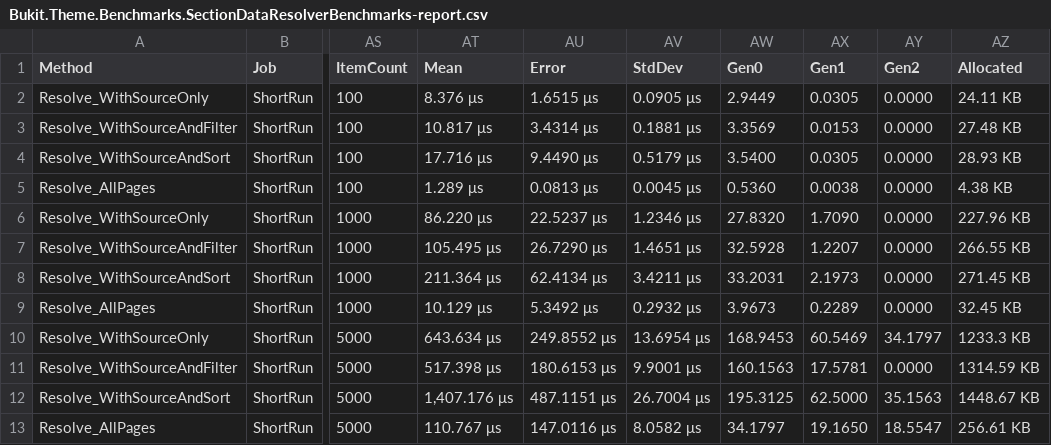
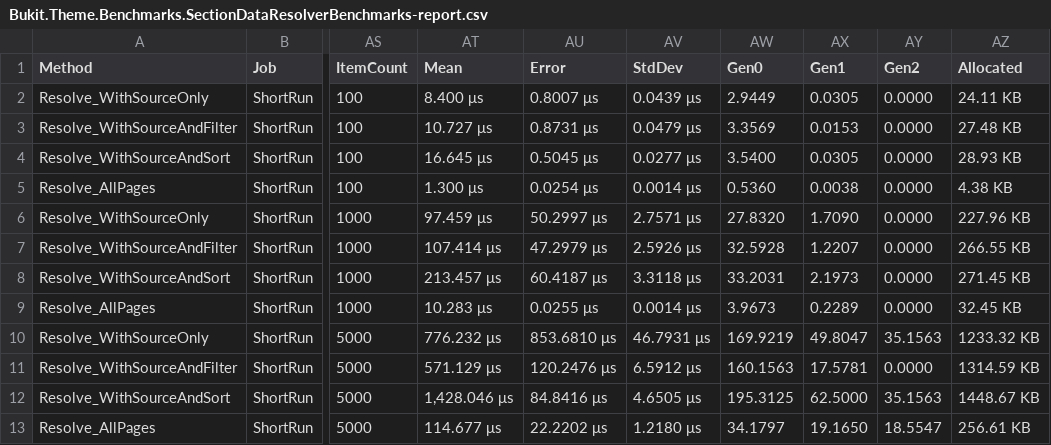
Before and after one commit to ALi365-SDN-BHD/Bukit, a CSV file: BenchmarkDotNet.Artifacts/results/Bukit.Theme.Benchmarks.SectionDataResolverBenchmarks-report.csv, drawn as a sheet; only a part is shown, gaps mark what is left out; the diff names each change by its address in the sheet, - before the commit and + after, or states it on an @@ line.

Commit message:
refactor(engine): 完成stage12重构，抽取工具类并精简SiteEngine
本次重构：
- 抽离配置映射逻辑为BuildOptionsMapper类
- 抽取FixedContentProviderFactory为独立工厂类
- 封装主题初始化流程为ThemeBootstrapper引导类
- 抽离输出目录处理为私有PrepareOutputDirectory方法
- 调整BuildCollectionRules访问修饰符为private并更新测试调用
- 完成代码审查与benchmark验证，无性能退化
- SiteEngine代码减少约100行，同步更新重构计划文档

```diff
--- a/BenchmarkDotNet.Artifacts/results/Bukit.Theme.Benchmarks.SectionDataResolverBenchmarks-report.csv
+++ b/BenchmarkDotNet.Artifacts/results/Bukit.Theme.Benchmarks.SectionDataResolverBenchmarks-report.csv
-AT2 (Mean): 8.376 μs
+AT2 (Mean): 8.400 μs
-AU2 (Error): 1.6515 μs
+AU2 (Error): 0.8007 μs
-AV2 (StdDev): 0.0905 μs
+AV2 (StdDev): 0.0439 μs
-AT3 (Mean): 10.817 μs
+AT3 (Mean): 10.727 μs
-AU3 (Error): 3.4314 μs
+AU3 (Error): 0.8731 μs
-AV3 (StdDev): 0.1881 μs
+AV3 (StdDev): 0.0479 μs
-AT4 (Mean): 17.716 μs
+AT4 (Mean): 16.645 μs
-AU4 (Error): 9.4490 μs
+AU4 (Error): 0.5045 μs
-AV4 (StdDev): 0.5179 μs
+AV4 (StdDev): 0.0277 μs
-AT5 (Mean): 1.289 μs
+AT5 (Mean): 1.300 μs
-AU5 (Error): 0.0813 μs
+AU5 (Error): 0.0254 μs
-AV5 (StdDev): 0.0045 μs
+AV5 (StdDev): 0.0014 μs
-AT6 (Mean): 86.220 μs
+AT6 (Mean): 97.459 μs
-AU6 (Error): 22.5237 μs
+AU6 (Error): 50.2997 μs
-AV6 (StdDev): 1.2346 μs
+AV6 (StdDev): 2.7571 μs
-AT7 (Mean): 105.495 μs
+AT7 (Mean): 107.414 μs
-AU7 (Error): 26.7290 μs
+AU7 (Error): 47.2979 μs
-AV7 (StdDev): 1.4651 μs
+AV7 (StdDev): 2.5926 μs
-AT8 (Mean): 211.364 μs
+AT8 (Mean): 213.457 μs
-AU8 (Error): 62.4134 μs
+AU8 (Error): 60.4187 μs
-AV8 (StdDev): 3.4211 μs
+AV8 (StdDev): 3.3118 μs
-AT9 (Mean): 10.129 μs
+AT9 (Mean): 10.283 μs
-AU9 (Error): 5.3492 μs
+AU9 (Error): 0.0255 μs
-AV9 (StdDev): 0.2932 μs
+AV9 (StdDev): 0.0014 μs
-AT10 (Mean): 643.634 μs
+AT10 (Mean): 776.232 μs
-AU10 (Error): 249.8552 μs
+AU10 (Error): 853.6810 μs
-AV10 (StdDev): 13.6954 μs
+AV10 (StdDev): 46.7931 μs
-AW10 (Gen0): 168.9453
+AW10 (Gen0): 169.9219
-AX10 (Gen1): 60.5469
+AX10 (Gen1): 49.8047
-AY10 (Gen2): 34.1797
+AY10 (Gen2): 35.1563
-AZ10 (Allocated): 1233.3 KB
+AZ10 (Allocated): 1233.32 KB
-AT11 (Mean): 517.398 μs
+AT11 (Mean): 571.129 μs
-AU11 (Error): 180.6153 μs
+AU11 (Error): 120.2476 μs
-AV11 (StdDev): 9.9001 μs
+AV11 (StdDev): 6.5912 μs
-AT12 (Mean): 1,407.176 μs
+AT12 (Mean): 1,428.046 μs
-AU12 (Error): 487.1151 μs
+AU12 (Error): 84.8416 μs
-AV12 (StdDev): 26.7004 μs
+AV12 (StdDev): 4.6505 μs
-AT13 (Mean): 110.767 μs
+AT13 (Mean): 114.677 μs
-AU13 (Error): 147.0116 μs
+AU13 (Error): 22.2202 μs
-AV13 (StdDev): 8.0582 μs
+AV13 (StdDev): 1.2180 μs
```
Also changed, not shown: 11 other files.
